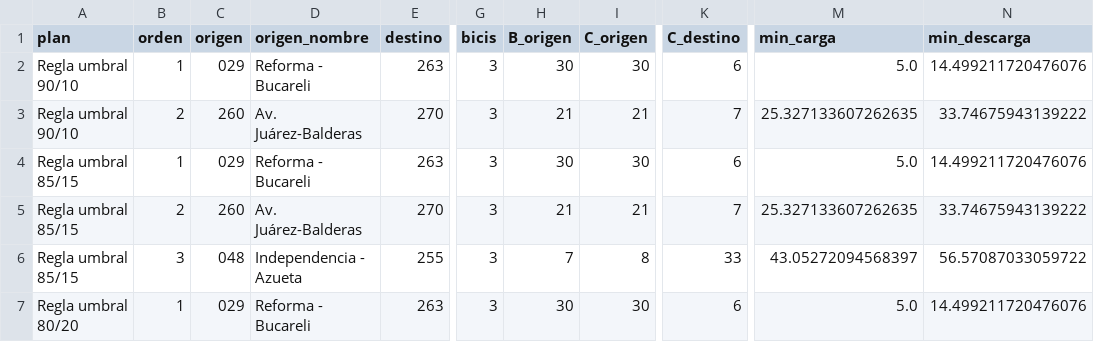
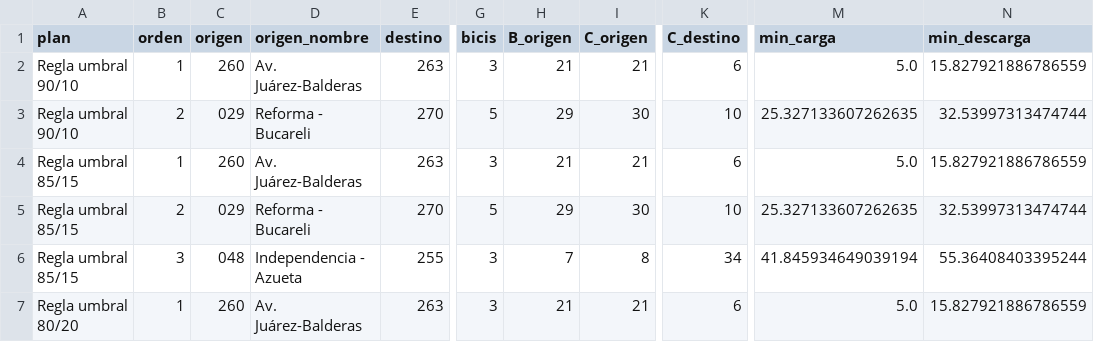
Before and after one commit to ignaburger68-hub/ecobici-gemelo, a CSV file: gemelo_vivo/ultimo/plan_traslados.csv, drawn as a sheet; only a part is shown, gaps mark what is left out; the diff covers the shown part only; the diff names each change by its address in the sheet, - before the commit and + after, or states it on an @@ line.

```diff
--- a/gemelo_vivo/ultimo/plan_traslados.csv
+++ b/gemelo_vivo/ultimo/plan_traslados.csv
-C2 (origen): 029
+C2 (origen): 260
-D2 (origen_nombre): Reforma - Bucareli
+D2 (origen_nombre): Av. Juárez-Balderas
-H2 (B_origen): 30
+H2 (B_origen): 21
-I2 (C_origen): 30
+I2 (C_origen): 21
-N2 (min_descarga): 14.499211720476076
+N2 (min_descarga): 15.827921886786559
-C3 (origen): 260
+C3 (origen): 029
-D3 (origen_nombre): Av. Juárez-Balderas
+D3 (origen_nombre): Reforma - Bucareli
-G3 (bicis): 3
+G3 (bicis): 5
-H3 (B_origen): 21
+H3 (B_origen): 29
-I3 (C_origen): 21
+I3 (C_origen): 30
-K3 (C_destino): 7
+K3 (C_destino): 10
-N3 (min_descarga): 33.74675943139222
+N3 (min_descarga): 32.53997313474744
-C4 (origen): 029
+C4 (origen): 260
-D4 (origen_nombre): Reforma - Bucareli
+D4 (origen_nombre): Av. Juárez-Balderas
-H4 (B_origen): 30
+H4 (B_origen): 21
-I4 (C_origen): 30
+I4 (C_origen): 21
-N4 (min_descarga): 14.499211720476076
+N4 (min_descarga): 15.827921886786559
-C5 (origen): 260
+C5 (origen): 029
-D5 (origen_nombre): Av. Juárez-Balderas
+D5 (origen_nombre): Reforma - Bucareli
-G5 (bicis): 3
+G5 (bicis): 5
-H5 (B_origen): 21
+H5 (B_origen): 29
-I5 (C_origen): 21
+I5 (C_origen): 30
-K5 (C_destino): 7
+K5 (C_destino): 10
-N5 (min_descarga): 33.74675943139222
+N5 (min_descarga): 32.53997313474744
-K6 (C_destino): 33
+K6 (C_destino): 34
-M6 (min_carga): 43.05272094568397
+M6 (min_carga): 41.845934649039194
-N6 (min_descarga): 56.57087033059722
+N6 (min_descarga): 55.36408403395244
-C7 (origen): 029
+C7 (origen): 260
-D7 (origen_nombre): Reforma - Bucareli
+D7 (origen_nombre): Av. Juárez-Balderas
-H7 (B_origen): 30
+H7 (B_origen): 21
-I7 (C_origen): 30
+I7 (C_origen): 21
-N7 (min_descarga): 14.499211720476076
+N7 (min_descarga): 15.827921886786559
```
Also changed, not shown: 64 edited cells elsewhere in this file, gemelo_vivo/evaluaciones.csv, gemelo_vivo/resumen_vivo.csv, 11 other files.
